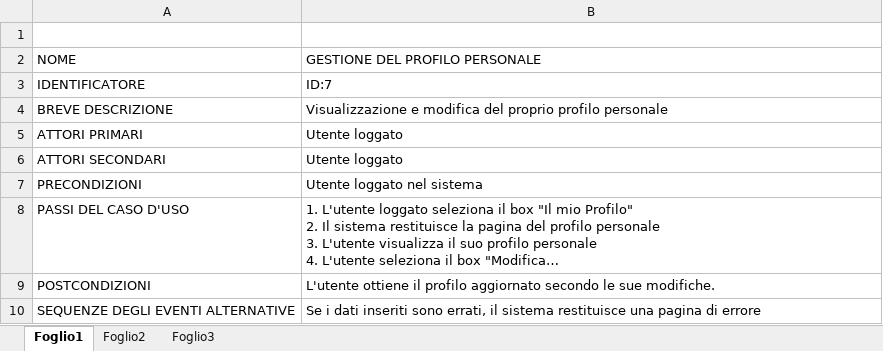
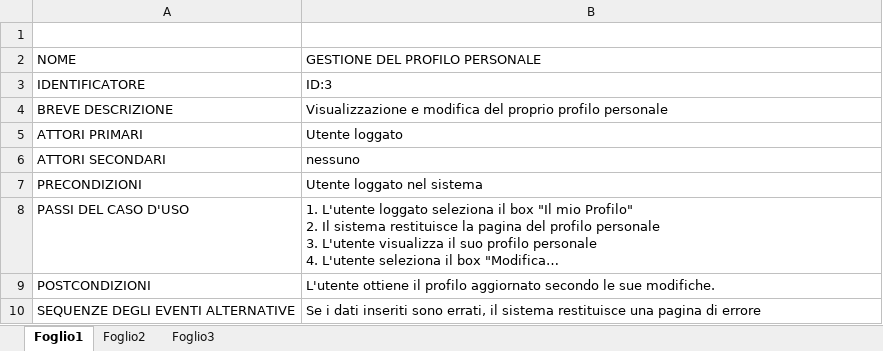
Before and after one commit to alfredo-milani/PerfectPlaces, an Excel workbook: Documenti/UC Gestione del Profilo Personale.xlsx, sheet Foglio1, drawn as a sheet; long unchanged cells end in …; values as stored, in another font and other column widths than the file's, no borders; the diff names each change by its address in the sheet, - before the commit and + after, or states it on an @@ line.

```diff
--- a/Documenti/UC Gestione del Profilo Personale.xlsx (sheet Foglio1)
+++ b/Documenti/UC Gestione del Profilo Personale.xlsx (sheet Foglio1)
-B3 (GESTIONE DEL PROFILO PERSONALE): ID:7
+B3 (GESTIONE DEL PROFILO PERSONALE): ID:3
-B6 (GESTIONE DEL PROFILO PERSONALE): Utente loggato
+B6 (GESTIONE DEL PROFILO PERSONALE): nessuno
```
Also changed, not shown: Documenti/UC Gestione Lingua.xlsx, Documenti/UC Gestione Posta.xlsx, 2 other files.
